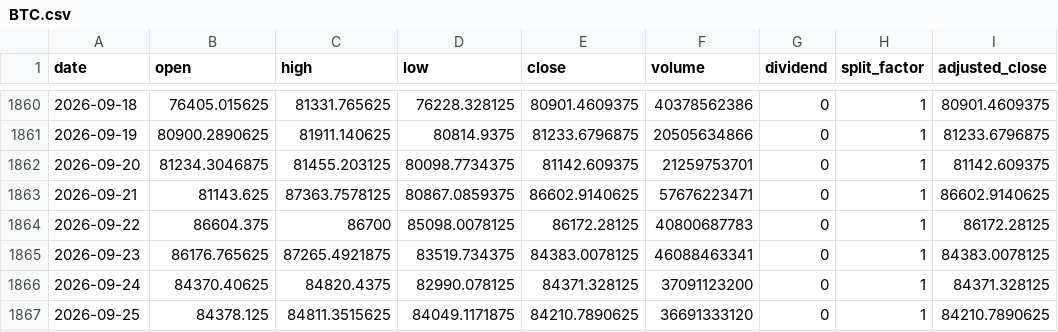
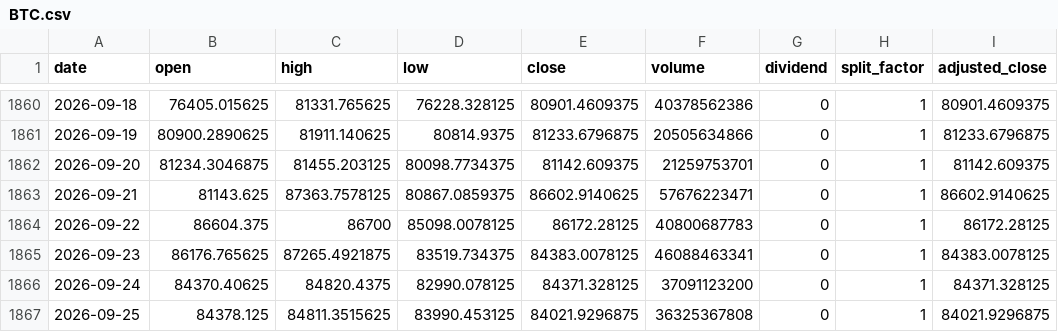
Before and after one commit to onecool-tw/OnecoolOS, a CSV file: data/market/dashboard/history/BTC.csv, drawn as a sheet; only a part is shown, gaps mark what is left out; the diff names each change by its address in the sheet, - before the commit and + after, or states it on an @@ line.

```diff
--- a/data/market/dashboard/history/BTC.csv
+++ b/data/market/dashboard/history/BTC.csv
-D1867 (low): 84049.1171875
+D1867 (low): 83990.453125
-E1867 (close): 84210.7890625
+E1867 (close): 84021.9296875
-F1867 (volume): 36691333120
+F1867 (volume): 36325367808
-I1867 (adjusted_close): 84210.7890625
+I1867 (adjusted_close): 84021.9296875
```
Also changed, not shown: 2 other files.
